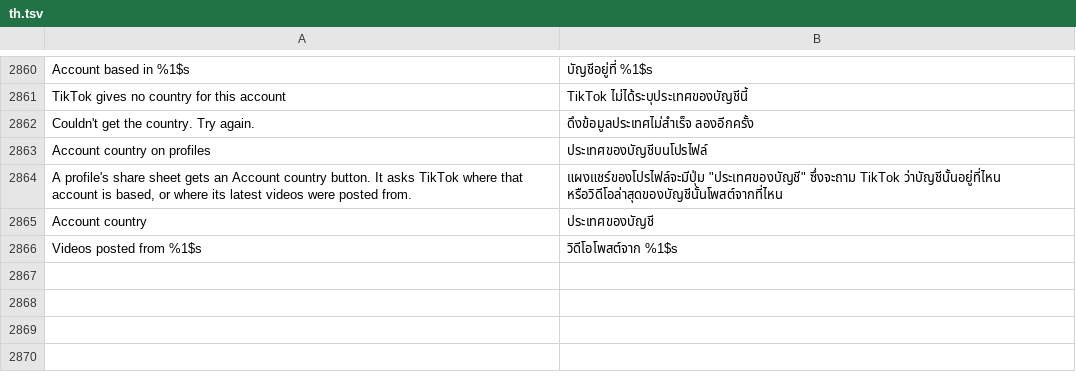
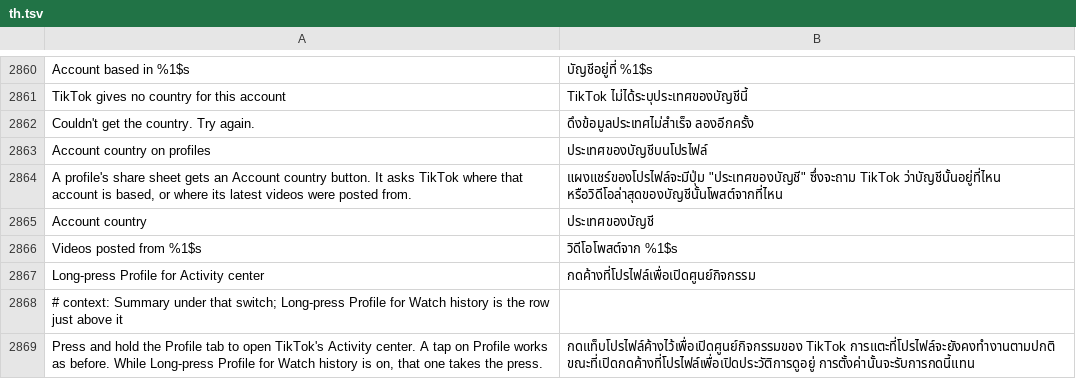
Before and after one commit to SysAdminDoc/HushFeed, a TSV file: extensions/tiktok/src/main/l10n/th.tsv, drawn as a sheet; only a part is shown, gaps mark what is left out.

Commit message:
chore(l10n): translate the Activity center long press row
Refs #425

```diff
--- a/extensions/tiktok/src/main/l10n/th.tsv
+++ b/extensions/tiktok/src/main/l10n/th.tsv
@@ -2866 +2866,4 @@ Account country	ประเทศของบัญชี
 Videos posted from %1$s	วิดีโอโพสต์จาก %1$s
+Long-press Profile for Activity center	กดค้างที่โปรไฟล์เพื่อเปิดศูนย์กิจกรรม
+# context: Summary under that switch; Long-press Profile for Watch history is the row just above it
+Press and hold the Profile tab to open TikTok's Activity center. A tap on Profile works as before. While Long-press Profile for Watch history is on, that one takes the press.	กดแท็บโปรไฟล์ค้างไว้เพื่อเปิดศูนย์กิจกรรมของ TikTok การแตะที่โปรไฟล์จะยังคงทำงานตามปกติ ขณะที่เปิดกดค้างที่โปรไฟล์เพื่อเปิดประวัติการดูอยู่ การตั้งค่านั้นจะรับการกดนี้แทน
```
Also changed, not shown: extensions/tiktok/src/main/l10n/ar.tsv, extensions/tiktok/src/main/l10n/az.tsv, 22 other files.
